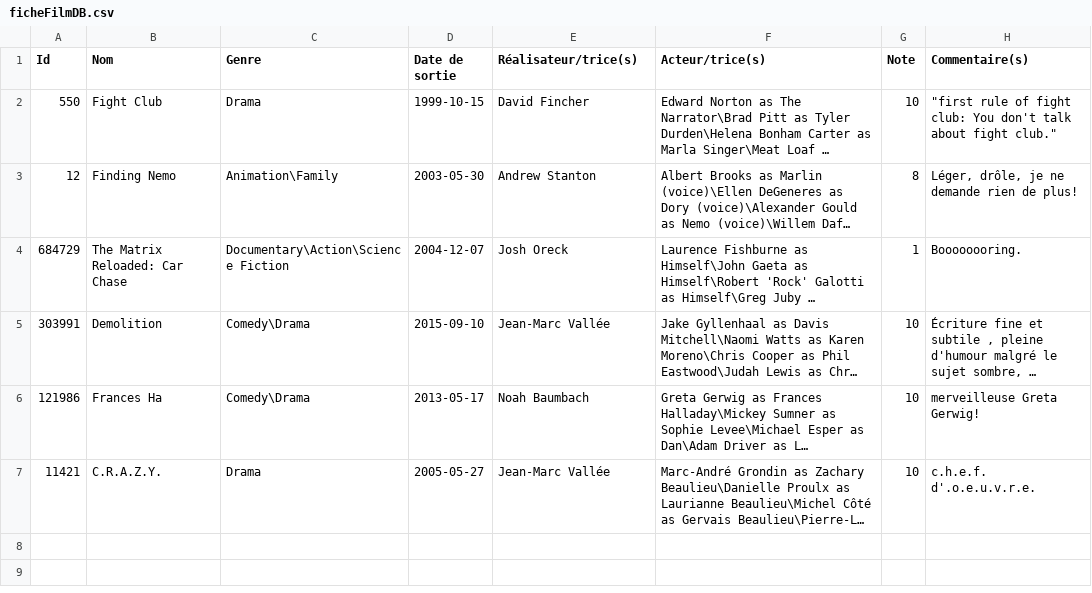
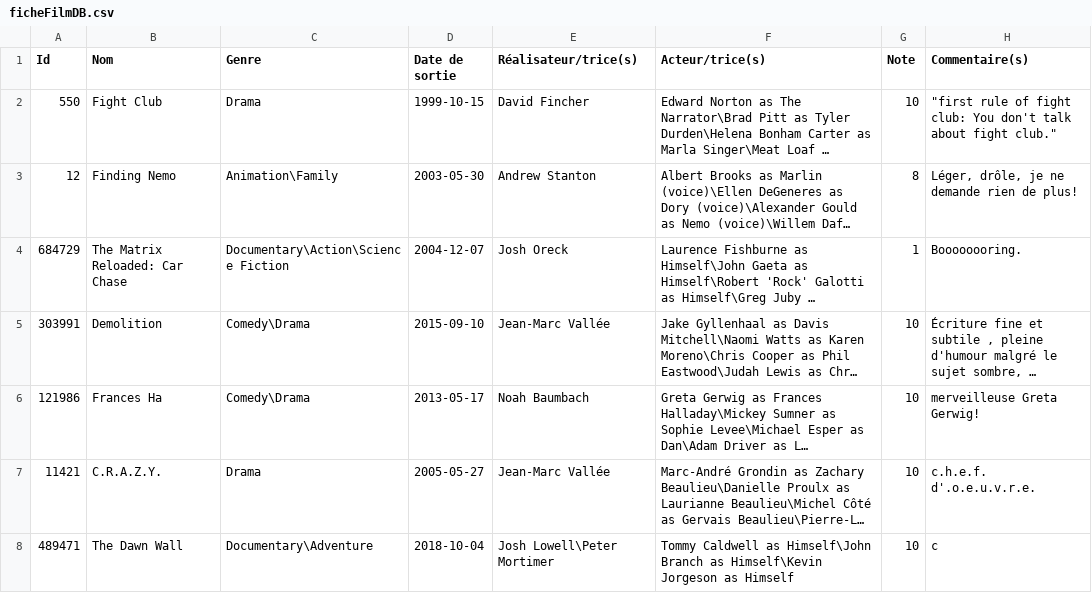
Before and after one commit to m0nsieurPsych0/Critique-de-film, a CSV file: ficheFilmDB.csv, drawn as a sheet; long unchanged cells end in …; the diff names each change by its address in the sheet, - before the commit and + after, or states it on an @@ line.

```diff
--- a/ficheFilmDB.csv
+++ b/ficheFilmDB.csv
+row 8: 489471 | The Dawn Wall | Documentary\Adventure | 2018-10-04 | Josh Lowell\Peter Mortimer | Tommy Caldwell as Himself\John Branch as Himself\Kevin Jorgeson as Himself | 10 | c
```
Also changed, not shown: 2 other files.
